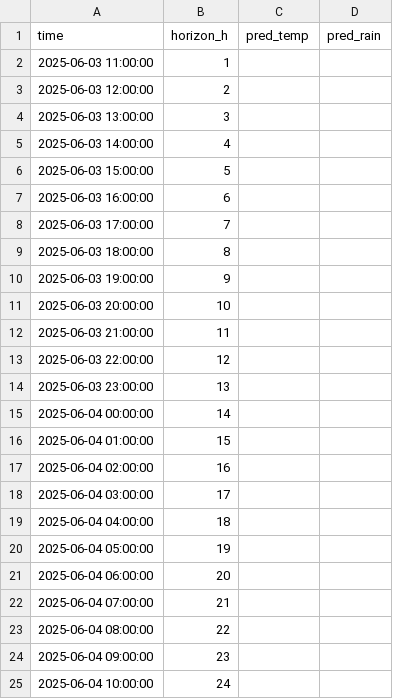
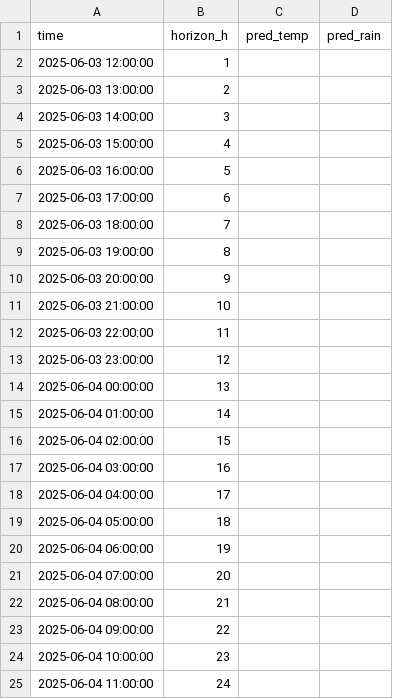
Before and after one commit to ColaCaos/ColaCAOS, a CSV file: multiestacion/funcionando/c/EstacionVirtual/results/next24h_predictions.csv, drawn as a sheet.

```diff
--- a/multiestacion/funcionando/c/EstacionVirtual/results/next24h_predictions.csv
+++ b/multiestacion/funcionando/c/EstacionVirtual/results/next24h_predictions.csv
@@ -1,25 +1,25 @@
 time,horizon_h,pred_temp,pred_rain
-2025-06-03 11:00:00,1,,
-2025-06-03 12:00:00,2,,
-2025-06-03 13:00:00,3,,
-2025-06-03 14:00:00,4,,
-2025-06-03 15:00:00,5,,
-2025-06-03 16:00:00,6,,
-2025-06-03 17:00:00,7,,
-2025-06-03 18:00:00,8,,
-2025-06-03 19:00:00,9,,
-2025-06-03 20:00:00,10,,
-2025-06-03 21:00:00,11,,
-2025-06-03 22:00:00,12,,
-2025-06-03 23:00:00,13,,
-2025-06-04 00:00:00,14,,
-2025-06-04 01:00:00,15,,
-2025-06-04 02:00:00,16,,
-2025-06-04 03:00:00,17,,
-2025-06-04 04:00:00,18,,
-2025-06-04 05:00:00,19,,
-2025-06-04 06:00:00,20,,
-2025-06-04 07:00:00,21,,
-2025-06-04 08:00:00,22,,
-2025-06-04 09:00:00,23,,
-2025-06-04 10:00:00,24,,
+2025-06-03 12:00:00,1,,
+2025-06-03 13:00:00,2,,
+2025-06-03 14:00:00,3,,
+2025-06-03 15:00:00,4,,
+2025-06-03 16:00:00,5,,
+2025-06-03 17:00:00,6,,
+2025-06-03 18:00:00,7,,
+2025-06-03 19:00:00,8,,
+2025-06-03 20:00:00,9,,
+2025-06-03 21:00:00,10,,
+2025-06-03 22:00:00,11,,
+2025-06-03 23:00:00,12,,
+2025-06-04 00:00:00,13,,
+2025-06-04 01:00:00,14,,
+2025-06-04 02:00:00,15,,
+2025-06-04 03:00:00,16,,
+2025-06-04 04:00:00,17,,
+2025-06-04 05:00:00,18,,
+2025-06-04 06:00:00,19,,
+2025-06-04 07:00:00,20,,
+2025-06-04 08:00:00,21,,
+2025-06-04 09:00:00,22,,
+2025-06-04 10:00:00,23,,
+2025-06-04 11:00:00,24,,
```
Also changed, not shown: multiestacion/funcionando/c/EstacionVirtual/results/rain_24h_wide.csv, multiestacion/funcionando/c/EstacionVirtual/results/temperature_24h_wide.csv.
